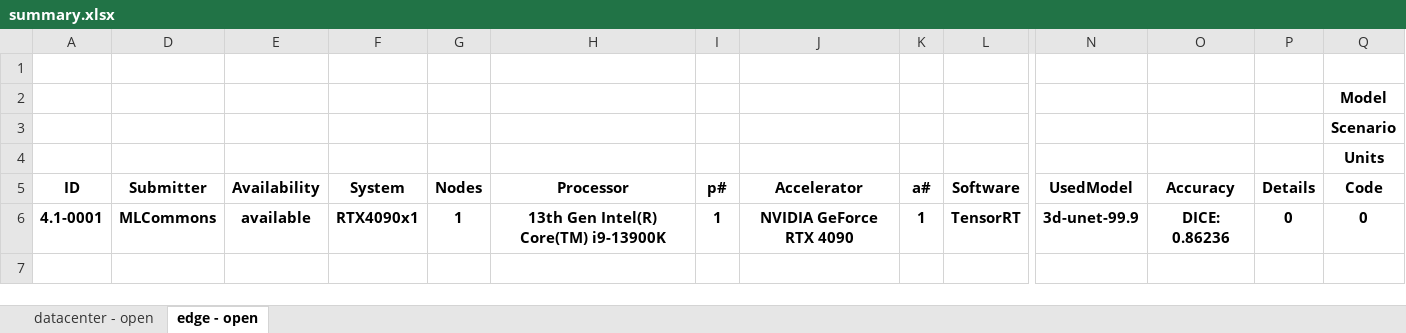
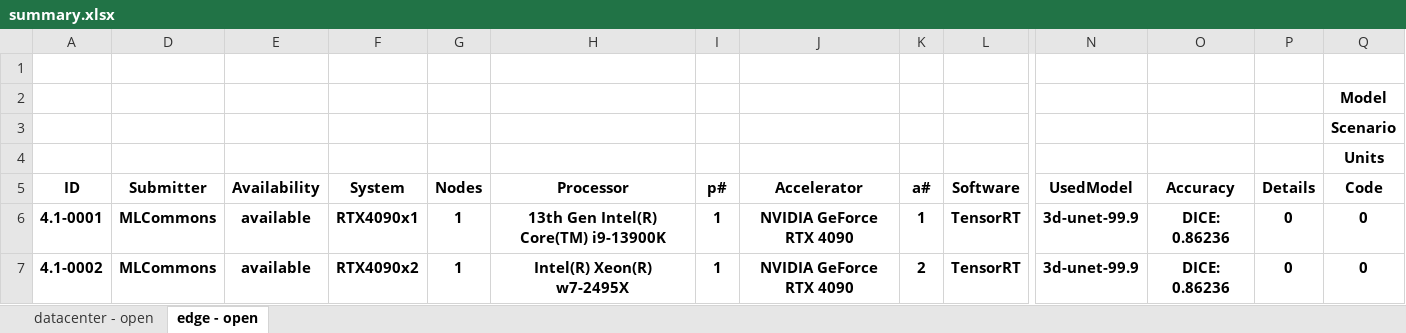
Before and after one commit to mlcommons/mlperf_inference_unofficial_submissions_v5.0, an Excel workbook: summary.xlsx, sheet edge - open, drawn as a sheet; only a part is shown, gaps mark what is left out; values as stored, in another font and other column widths than the file's, no borders; conditional formats not drawn; rows hold the shown columns only; the diff names each change by its address in the sheet, - before the commit and + after, or states it on an @@ line.

Commit message:
Updated results summary [skip ci]

```diff
--- a/summary.xlsx (sheet edge - open)
+++ b/summary.xlsx (sheet edge - open)
+row 7: 4.1-0002 | MLCommons | available | RTX4090x2 | 1 | Intel(R) Xeon(R) w7-2495X | 1 | NVIDIA GeForce RTX 4090 | 2 | TensorRT | 3d-unet-99.9 | DICE: 0.86236 | 0 | 0
```
Also changed, not shown: sheet datacenter - open, hidden cells, 4 other files.
